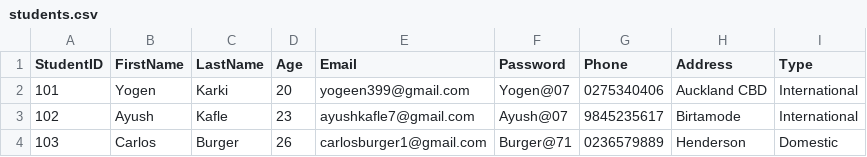
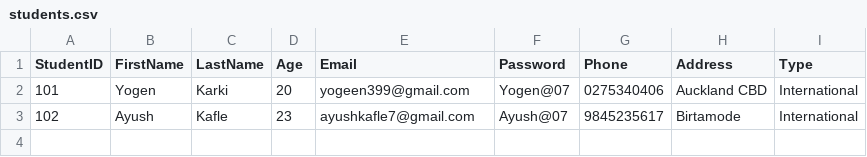
Before and after one commit to yogenkarki07/TalentHub2026, a CSV file: File/students.csv, drawn as a sheet.

```diff
--- a/File/students.csv
+++ b/File/students.csv
@@ -3,2 +3 @@ StudentID,FirstName,LastName,Age,Email,Password,Phone,Address,Type
 102,Ayush,Kafle,23,ayushkafle7@gmail.com,Ayush@07,9845235617,Birtamode,International
-103,Carlos,Burger,26,carlosburger1@gmail.com,Burger@71,0236579889,Henderson ,Domestic
```
Also changed, not shown: Admin.csv, 6 other files.
